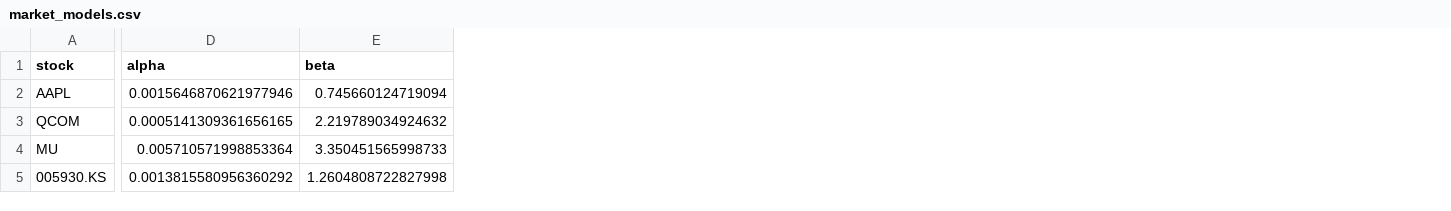
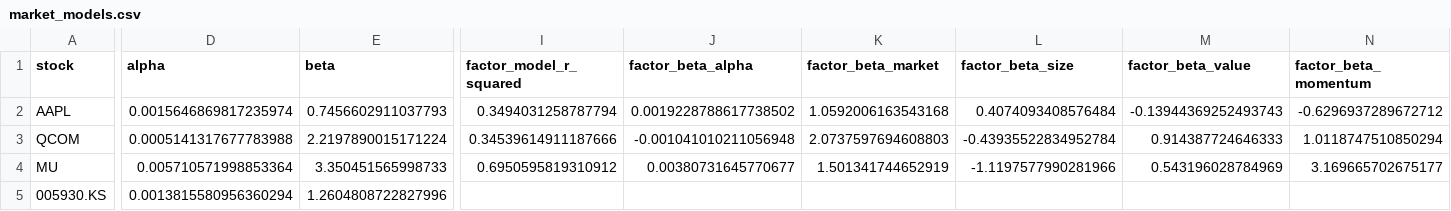
Before and after one commit to Gaurang7/Iphone-duo-event-study, a CSV file: results/market_models.csv, drawn as a sheet; only a part is shown, gaps mark what is left out; the diff covers the shown part only; the diff names each change by its address in the sheet, - before the commit and + after, or states it on an @@ line.

```diff
--- a/results/market_models.csv
+++ b/results/market_models.csv
+column I (factor_model_r_squared), rows 2-4: 0.3494031258787794 | 0.34539614911187666 | 0.6950595819310912
+column J (factor_beta_alpha), rows 2-4: 0.0019228788617738502 | -0.001041010211056948 | 0.00380731645770677
+column K (factor_beta_market), rows 2-4: 1.0592006163543168 | 2.0737597694608803 | 1.501341744652919
+column L (factor_beta_size), rows 2-4: 0.4074093408576484 | -0.43935522834952784 | -1.1197577990281966
+column M (factor_beta_value), rows 2-4: -0.13944369252493743 | 0.914387724646333 | 0.543196028784969
+column N (factor_beta_momentum), rows 2-4: -0.6296937289672712 | 1.0118747510850294 | 3.169665702675177
-D2 (alpha): 0.0015646870621977946
+D2 (alpha): 0.0015646869817235974
-E2 (beta): 0.745660124719094
+E2 (beta): 0.7456602911037793
-D3 (alpha): 0.0005141309361656165
+D3 (alpha): 0.0005141317677783988
-E3 (beta): 2.219789034924632
+E3 (beta): 2.2197890015171224
-D5 (alpha): 0.0013815580956360292
+D5 (alpha): 0.0013815580956360294
-E5 (beta): 1.2604808722827998
+E5 (beta): 1.2604808722827996
```
Also changed, not shown: 2 edited cells elsewhere in this file, results/aapl_launch_comparison.csv, results/duo_car_by_stock.csv, 10 other files.
